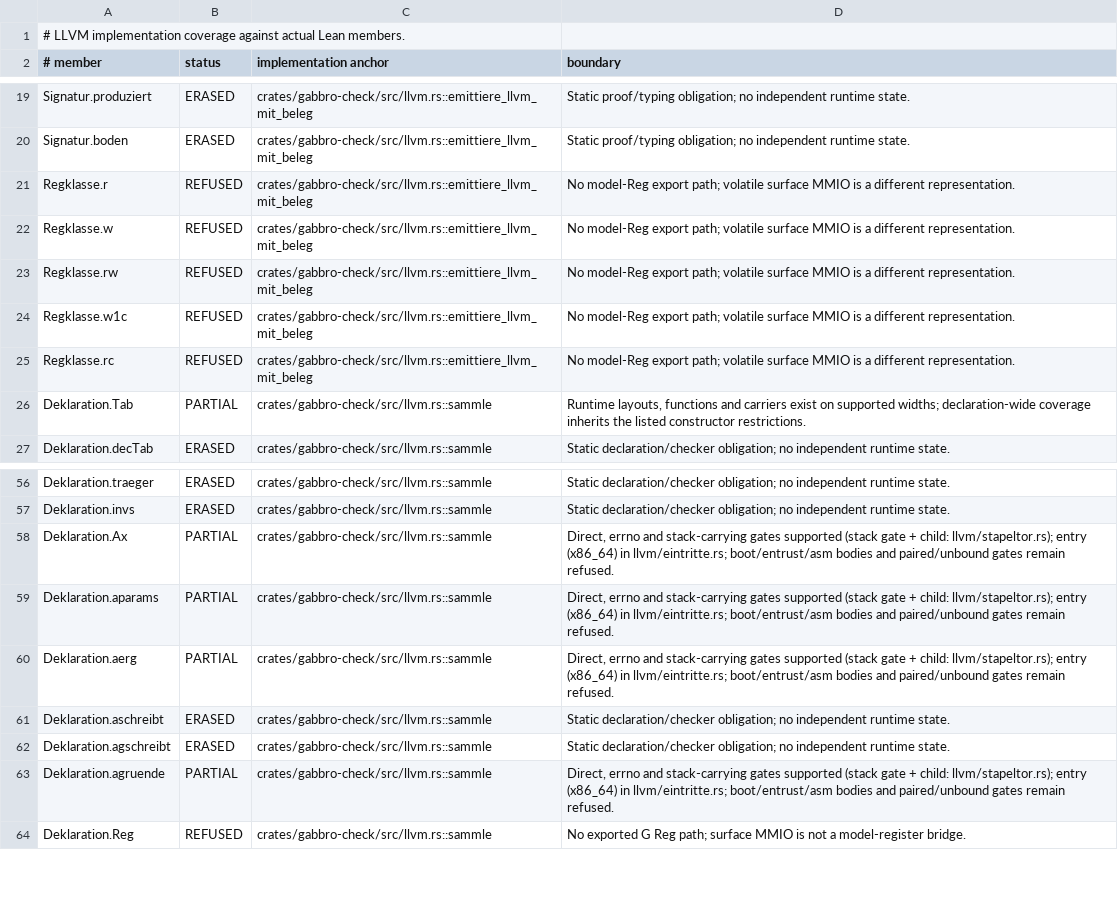
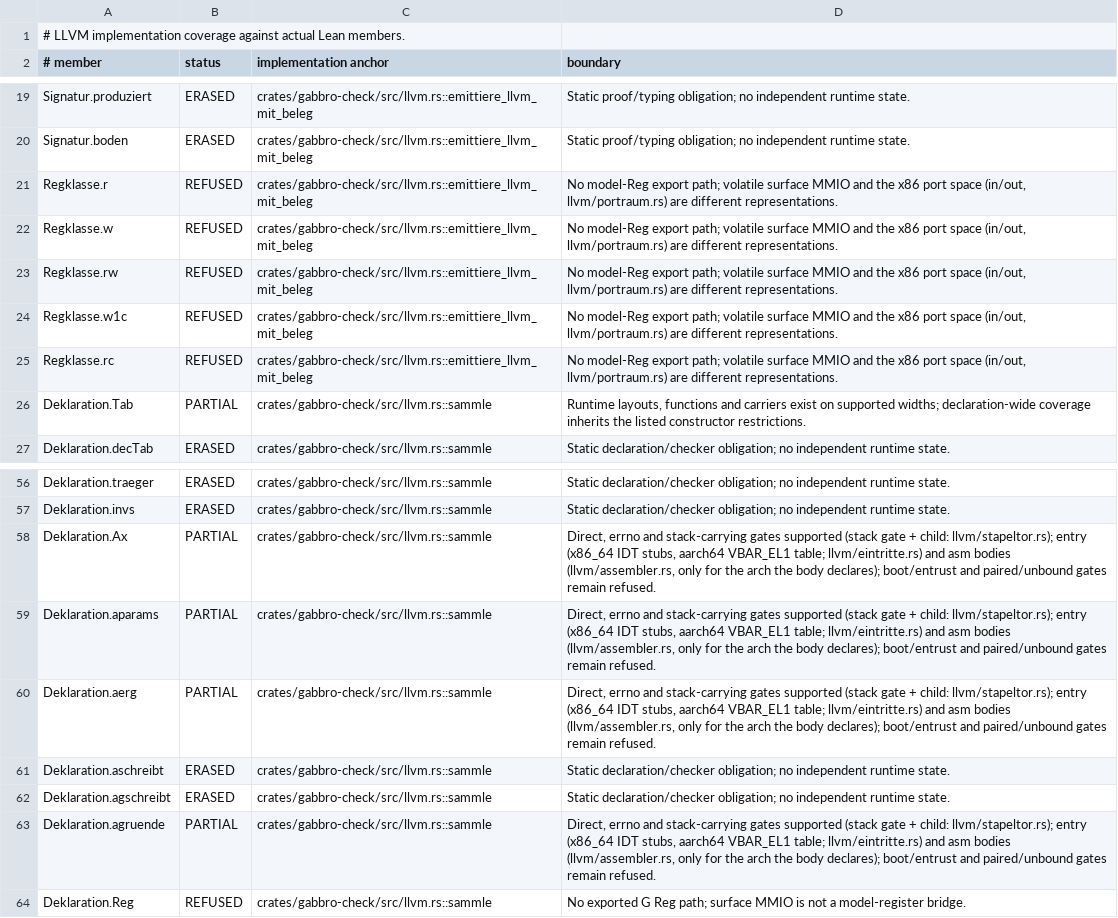
Before and after one commit to SimonVitzethum/Gabbro, a TSV file: dokumente/llvm-modelldeckung.tsv, drawn as a sheet; only a part is shown, gaps mark what is left out.

```diff
--- a/dokumente/llvm-modelldeckung.tsv
+++ b/dokumente/llvm-modelldeckung.tsv
@@ -20,7 +20,7 @@ Signatur.produziert	ERASED	crates/gabbro-check/src/llvm.rs::emittiere_llvm_mit_b
 Signatur.boden	ERASED	crates/gabbro-check/src/llvm.rs::emittiere_llvm_mit_beleg	Static proof/typing obligation; no independent runtime state.
-Regklasse.r	REFUSED	crates/gabbro-check/src/llvm.rs::emittiere_llvm_mit_beleg	No model-Reg export path; volatile surface MMIO is a different representation.
-Regklasse.w	REFUSED	crates/gabbro-check/src/llvm.rs::emittiere_llvm_mit_beleg	No model-Reg export path; volatile surface MMIO is a different representation.
-Regklasse.rw	REFUSED	crates/gabbro-check/src/llvm.rs::emittiere_llvm_mit_beleg	No model-Reg export path; volatile surface MMIO is a different representation.
-Regklasse.w1c	REFUSED	crates/gabbro-check/src/llvm.rs::emittiere_llvm_mit_beleg	No model-Reg export path; volatile surface MMIO is a different representation.
-Regklasse.rc	REFUSED	crates/gabbro-check/src/llvm.rs::emittiere_llvm_mit_beleg	No model-Reg export path; volatile surface MMIO is a different representation.
+Regklasse.r	REFUSED	crates/gabbro-check/src/llvm.rs::emittiere_llvm_mit_beleg	No model-Reg export path; volatile surface MMIO and the x86 port space (in/out, llvm/portraum.rs) are different representations.
+Regklasse.w	REFUSED	crates/gabbro-check/src/llvm.rs::emittiere_llvm_mit_beleg	No model-Reg export path; volatile surface MMIO and the x86 port space (in/out, llvm/portraum.rs) are different representations.
+Regklasse.rw	REFUSED	crates/gabbro-check/src/llvm.rs::emittiere_llvm_mit_beleg	No model-Reg export path; volatile surface MMIO and the x86 port space (in/out, llvm/portraum.rs) are different representations.
+Regklasse.w1c	REFUSED	crates/gabbro-check/src/llvm.rs::emittiere_llvm_mit_beleg	No model-Reg export path; volatile surface MMIO and the x86 port space (in/out, llvm/portraum.rs) are different representations.
+Regklasse.rc	REFUSED	crates/gabbro-check/src/llvm.rs::emittiere_llvm_mit_beleg	No model-Reg export path; volatile surface MMIO and the x86 port space (in/out, llvm/portraum.rs) are different representations.
 Deklaration.Tab	PARTIAL	crates/gabbro-check/src/llvm.rs::sammle	Runtime layouts, functions and carriers exist on supported widths; declaration-wide coverage inherits the listed constructor restrictions.
@@ -57,8 +57,8 @@ Deklaration.traeger	ERASED	crates/gabbro-check/src/llvm.rs::sammle	Static declar
 Deklaration.invs	ERASED	crates/gabbro-check/src/llvm.rs::sammle	Static declaration/checker obligation; no independent runtime state.
-Deklaration.Ax	PARTIAL	crates/gabbro-check/src/llvm.rs::sammle	Direct, errno and stack-carrying gates supported (stack gate + child: llvm/stapeltor.rs); entry (x86_64) in llvm/eintritte.rs; boot/entrust/asm bodies and paired/unbound gates remain refused.
-Deklaration.aparams	PARTIAL	crates/gabbro-check/src/llvm.rs::sammle	Direct, errno and stack-carrying gates supported (stack gate + child: llvm/stapeltor.rs); entry (x86_64) in llvm/eintritte.rs; boot/entrust/asm bodies and paired/unbound gates remain refused.
-Deklaration.aerg	PARTIAL	crates/gabbro-check/src/llvm.rs::sammle	Direct, errno and stack-carrying gates supported (stack gate + child: llvm/stapeltor.rs); entry (x86_64) in llvm/eintritte.rs; boot/entrust/asm bodies and paired/unbound gates remain refused.
+Deklaration.Ax	PARTIAL	crates/gabbro-check/src/llvm.rs::sammle	Direct, errno and stack-carrying gates supported (stack gate + child: llvm/stapeltor.rs); entry (x86_64 IDT stubs, aarch64 VBAR_EL1 table; llvm/eintritte.rs) and asm bodies (llvm/assembler.rs, only for the arch the body declares); boot/entrust and paired/unbound gates remain refused.
+Deklaration.aparams	PARTIAL	crates/gabbro-check/src/llvm.rs::sammle	Direct, errno and stack-carrying gates supported (stack gate + child: llvm/stapeltor.rs); entry (x86_64 IDT stubs, aarch64 VBAR_EL1 table; llvm/eintritte.rs) and asm bodies (llvm/assembler.rs, only for the arch the body declares); boot/entrust and paired/unbound gates remain refused.
+Deklaration.aerg	PARTIAL	crates/gabbro-check/src/llvm.rs::sammle	Direct, errno and stack-carrying gates supported (stack gate + child: llvm/stapeltor.rs); entry (x86_64 IDT stubs, aarch64 VBAR_EL1 table; llvm/eintritte.rs) and asm bodies (llvm/assembler.rs, only for the arch the body declares); boot/entrust and paired/unbound gates remain refused.
 Deklaration.aschreibt	ERASED	crates/gabbro-check/src/llvm.rs::sammle	Static declaration/checker obligation; no independent runtime state.
 Deklaration.agschreibt	ERASED	crates/gabbro-check/src/llvm.rs::sammle	Static declaration/checker obligation; no independent runtime state.
-Deklaration.agruende	PARTIAL	crates/gabbro-check/src/llvm.rs::sammle	Direct, errno and stack-carrying gates supported (stack gate + child: llvm/stapeltor.rs); entry (x86_64) in llvm/eintritte.rs; boot/entrust/asm bodies and paired/unbound gates remain refused.
+Deklaration.agruende	PARTIAL	crates/gabbro-check/src/llvm.rs::sammle	Direct, errno and stack-carrying gates supported (stack gate + child: llvm/stapeltor.rs); entry (x86_64 IDT stubs, aarch64 VBAR_EL1 table; llvm/eintritte.rs) and asm bodies (llvm/assembler.rs, only for the arch the body declares); boot/entrust and paired/unbound gates remain refused.
 Deklaration.Reg	REFUSED	crates/gabbro-check/src/llvm.rs::sammle	No exported G Reg path; surface MMIO is not a model-register bridge.
```
Also changed, not shown: 16 other files.
